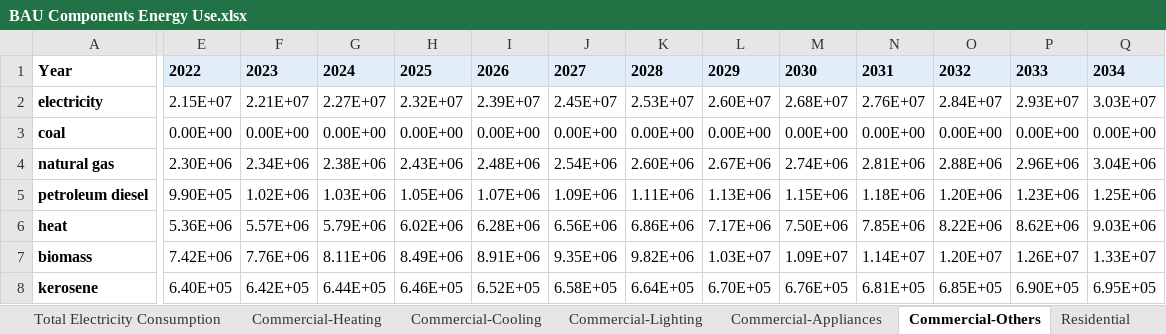
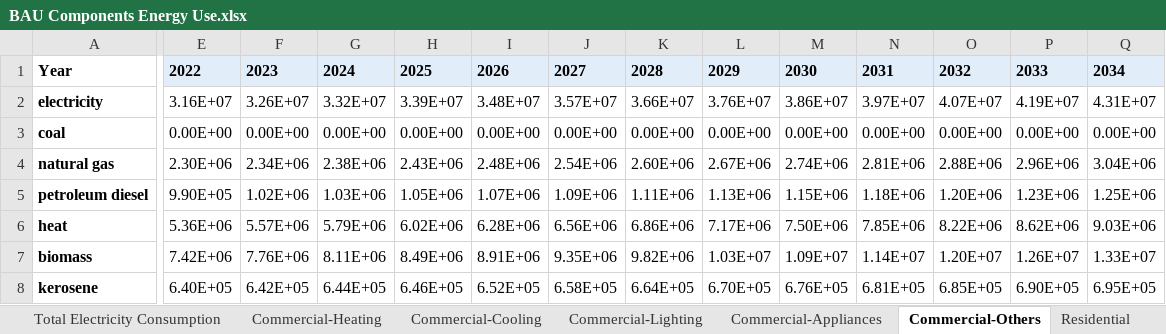
Before and after one commit to climatepolicylab/eps-indonesia-cpl, an Excel workbook: InputData/bldgs/BCEU/BAU Components Energy Use.xlsx, sheet Commercial-Others, drawn as a sheet; only a part is shown, gaps mark what is left out; values as stored, in another font and other column widths than the file's, no borders; the diff covers the shown part only; the diff names each change by its address in the sheet, - before the commit and + after, or states it on an @@ line.

```diff
--- a/InputData/bldgs/BCEU/BAU Components Energy Use.xlsx (sheet Commercial-Others)
+++ b/InputData/bldgs/BCEU/BAU Components Energy Use.xlsx (sheet Commercial-Others)
-E2: 2.15E+07
+E2: 3.16E+07
-F2: 2.21E+07
+F2: 3.26E+07
-G2: 2.27E+07
+G2: 3.32E+07
-H2: 2.32E+07
+H2: 3.39E+07
-I2: 2.39E+07
+I2: 3.48E+07
-J2: 2.45E+07
+J2: 3.57E+07
-K2: 2.53E+07
+K2: 3.66E+07
-L2: 2.60E+07
+L2: 3.76E+07
-M2: 2.68E+07
+M2: 3.86E+07
-N2: 2.76E+07
+N2: 3.97E+07
-O2: 2.84E+07
+O2: 4.07E+07
-P2: 2.93E+07
+P2: 4.19E+07
-Q2: 3.03E+07
+Q2: 4.31E+07
```
Also changed, not shown: 36 edited cells elsewhere in this sheet, sheet BCEU-commercial-other, sheet BCEU-urban-residential-cooling, InputData/elec/BCRbQ/BAU Cap Retirements before Quantization.xlsx, InputData/elec/CRbQ/Cap Retirements before Quantization.xlsx, 39 other files.
